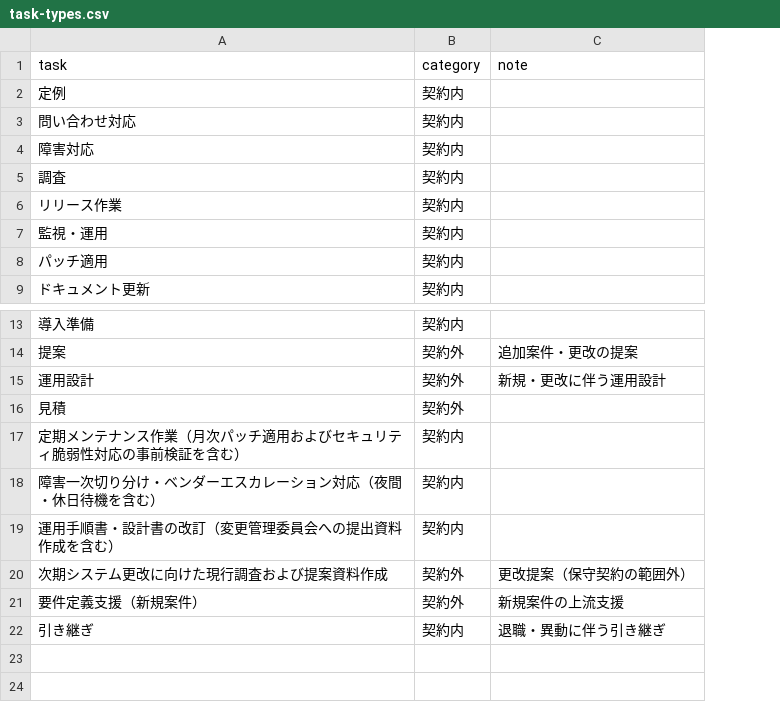
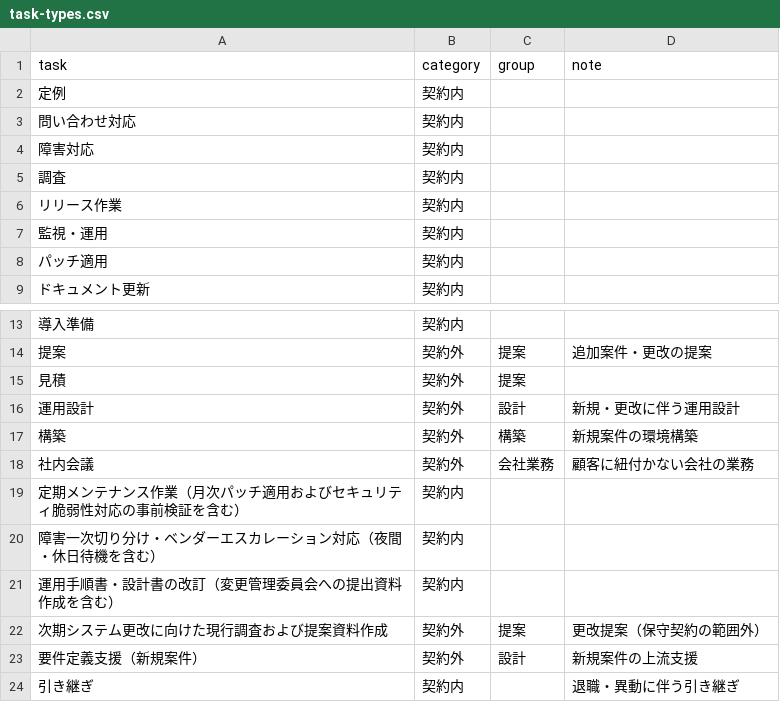
Before and after one commit to smjr3/yojitsu-navi, a CSV file: data/task-types.csv, drawn as a sheet; only a part is shown, gaps mark what is left out; the diff names each change by its address in the sheet, - before the commit and + after, or states it on an @@ line.

```diff
--- a/data/task-types.csv
+++ b/data/task-types.csv
+column C (group), row 14: 提案; row 16: 設計; rows 22-23: 提案 | 設計
@@ row 16 moved to row 15: 見積 @@
+row 17: 構築 | 契約外 | 構築 | 新規案件の環境構築
+row 18: 社内会議 | 契約外 | 会社業務 | 顧客に紐付かない会社の業務
```
Also changed, not shown: data/outside-plans.csv, data/worklogs/2026-05.csv, 31 other files.
